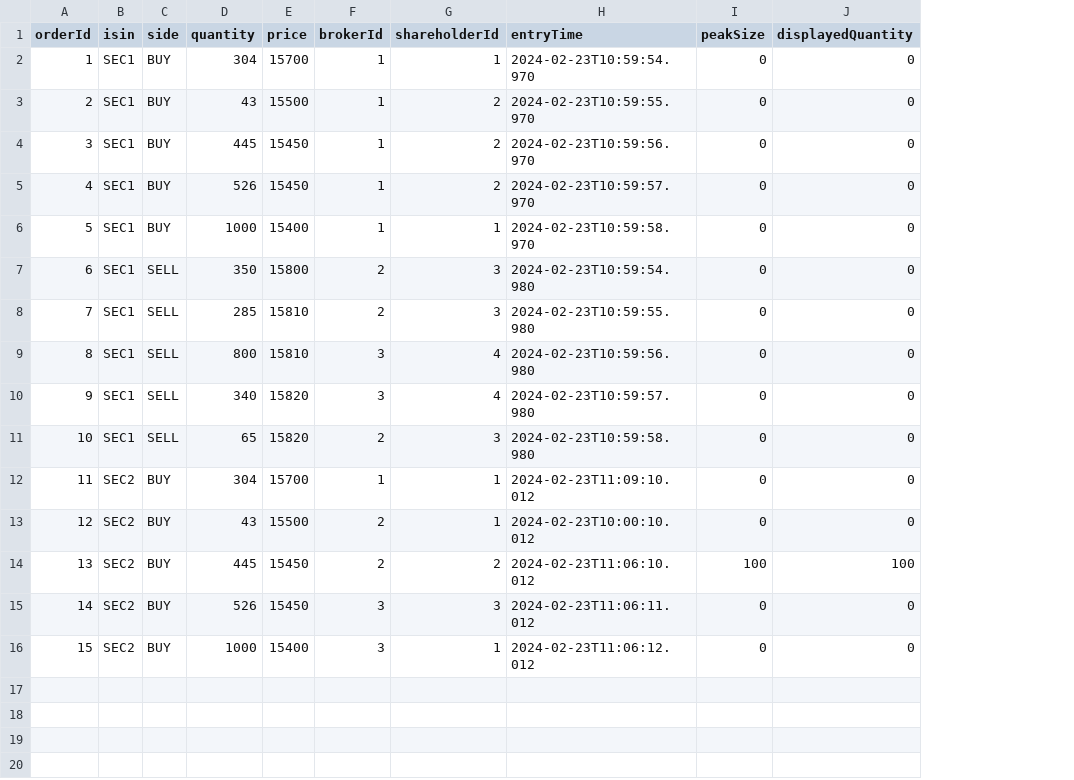
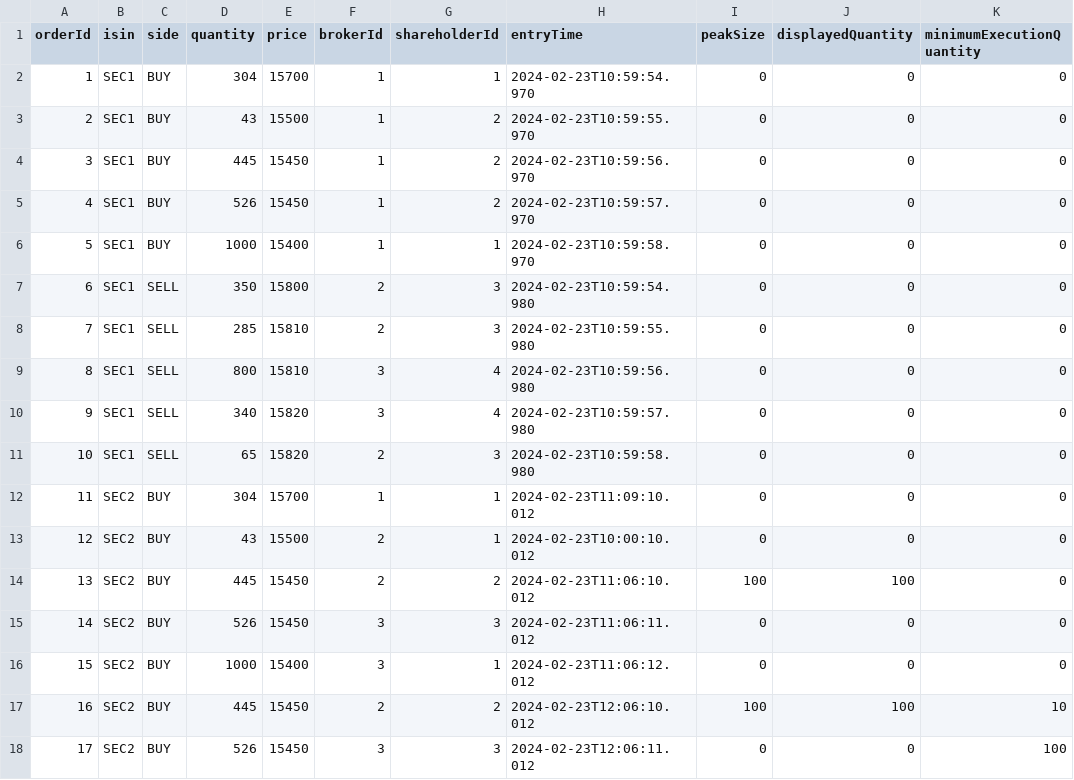
Before and after one commit to hatef2003/SE1, a CSV file: src/main/resources/persistence/orderbook.csv, drawn as a sheet; the diff names each change by its address in the sheet, - before the commit and + after, or states it on an @@ line.

```diff
--- a/src/main/resources/persistence/orderbook.csv
+++ b/src/main/resources/persistence/orderbook.csv
+column K (minimumExecutionQuantity), rows 2-16: all 0
+row 17: 16 | SEC2 | BUY | 445 | 15450 | 2 | 2 | 2024-02-23T12:06:10.012 | 100 | 100 | 10
+row 18: 17 | SEC2 | BUY | 526 | 15450 | 3 | 3 | 2024-02-23T12:06:11.012 | 0 | 0 | 100
```
Also changed, not shown: 2 other files.
